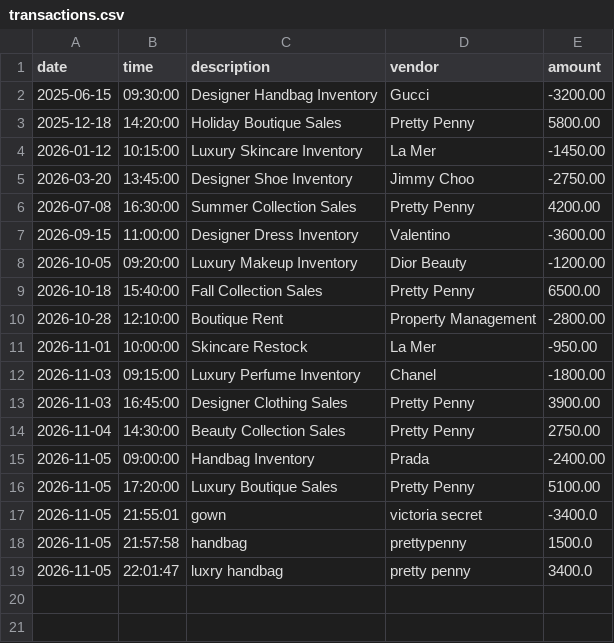
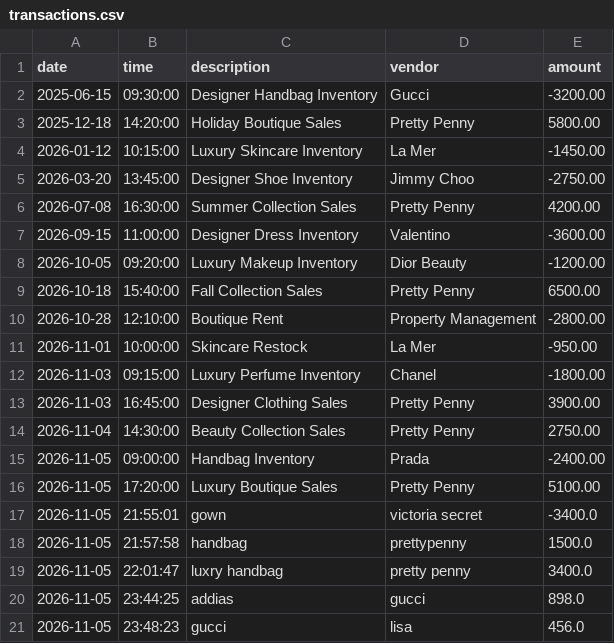
Before and after one commit to RedeatAb/accounting-ledger, a CSV file: transactions.csv, drawn as a sheet.

```diff
--- a/transactions.csv
+++ b/transactions.csv
@@ -19 +19,3 @@ date|time|description|vendor|amount
 2026-11-05|22:01:47|luxry handbag|pretty penny|3400.0
+2026-11-05|23:44:25|addias|gucci|898.0
+2026-11-05|23:48:23|gucci|lisa|456.0
```
Also changed, not shown: 7 other files.
